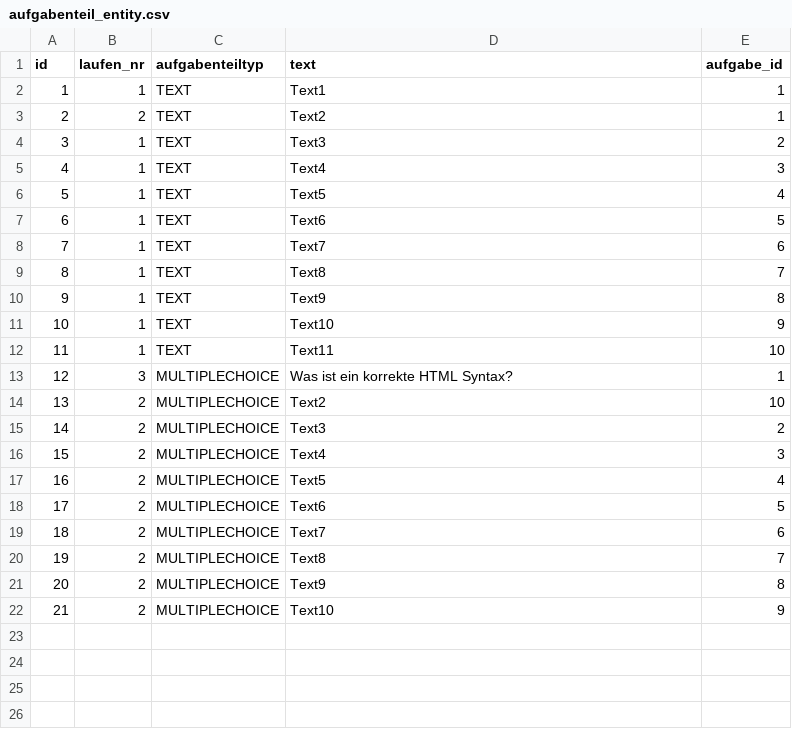
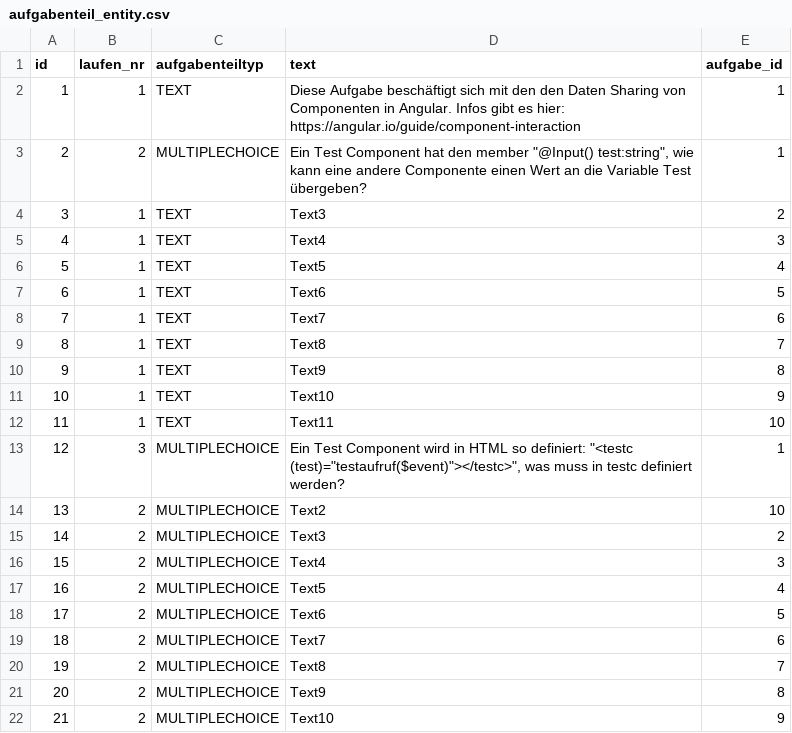
Before and after one commit to timdhbw/lernprogramm, a CSV file: src/main/resources/config/liquibase/fake-data/aufgabenteil_entity.csv, drawn as a sheet.

```diff
--- a/src/main/resources/config/liquibase/fake-data/aufgabenteil_entity.csv
+++ b/src/main/resources/config/liquibase/fake-data/aufgabenteil_entity.csv
@@ -1,4 +1,4 @@
 id;laufen_nr;aufgabenteiltyp;text;aufgabe_id
-1;1;TEXT;Text1;1
-2;2;TEXT;Text2;1
+1;1;TEXT;Diese Aufgabe beschäftigt sich mit den den Daten Sharing von Componenten in Angular. Infos gibt es hier: https://angular.io/guide/component-interaction;1
+2;2;MULTIPLECHOICE;Ein Test Component hat den member "@Input() test:string", wie kann eine andere Componente einen Wert an die Variable Test übergeben?;1
 3;1;TEXT;Text3;2
@@ -12,3 +12,3 @@ id;laufen_nr;aufgabenteiltyp;text;aufgabe_id
 11;1;TEXT;Text11;10
-12;3;MULTIPLECHOICE;Was ist ein korrekte HTML Syntax?;1
+12;3;MULTIPLECHOICE;Ein Test Component wird in HTML so definiert: "<testc (test)="testaufruf($event)"></testc>", was muss in testc definiert werden?;1
 13;2;MULTIPLECHOICE;Text2;10
```
Also changed, not shown: src/main/resources/config/liquibase/fake-data/aufgabe_entity.csv, src/main/resources/config/liquibase/fake-data/multiple_choice_antwort_entity.csv, 1 other file.
